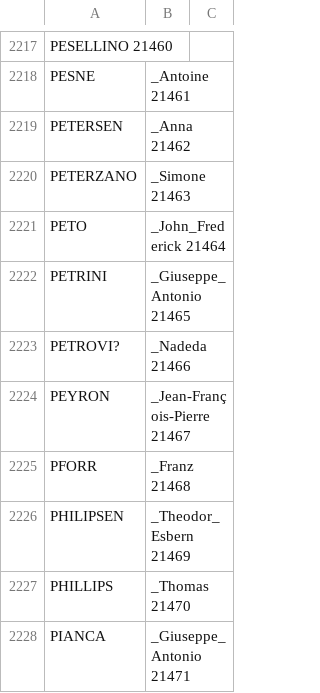
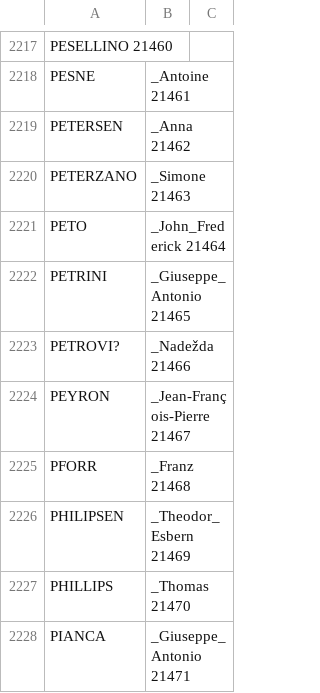
Before and after one commit to Fuminides/context-art-classification, a CSV file: Data/kg_keys.csv, drawn as a sheet; only a part is shown, gaps mark what is left out; the diff names each change by its address in the sheet, - before the commit and + after, or states it on an @@ line.

Commit message:
Testing data loading in GCN

```diff
--- a/Data/kg_keys.csv
+++ b/Data/kg_keys.csv
-B2223: _Nadeda 21466
+B2223: _Nadežda 21466
```
Also changed, not shown: 10 other files.
